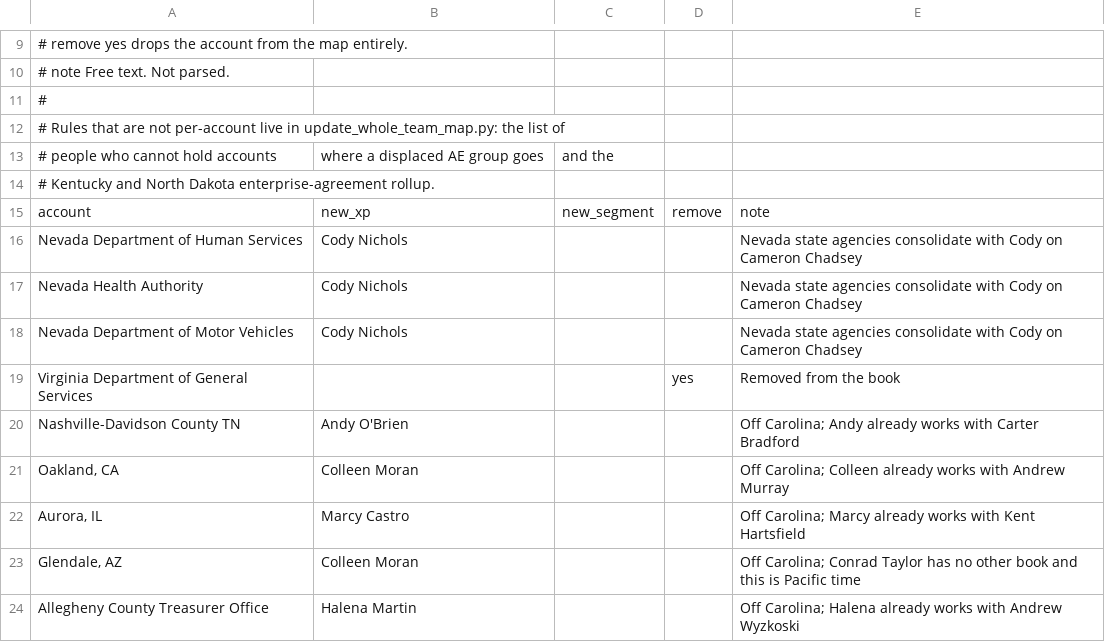
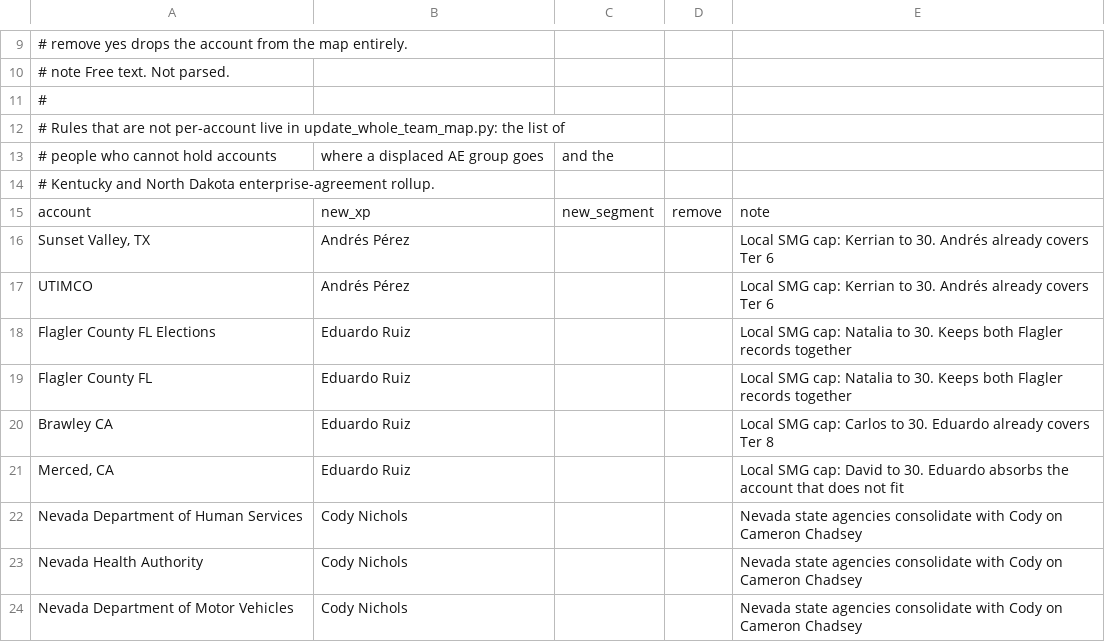
Before and after one commit to savannahlane/xp-planning, a CSV file: tiering/account_overrides.csv, drawn as a sheet; only a part is shown, gaps mark what is left out; the shorter side is filled out with more unchanged rows.

```diff
--- a/tiering/account_overrides.csv
+++ b/tiering/account_overrides.csv
@@ -15,2 +15,8 @@
 account,new_xp,new_segment,remove,note
+"Sunset Valley, TX",Andrés Pérez,,,Local SMG cap: Kerrian to 30. Andrés already covers Ter 6
+UTIMCO,Andrés Pérez,,,Local SMG cap: Kerrian to 30. Andrés already covers Ter 6
+Flagler County FL Elections,Eduardo Ruiz,,,Local SMG cap: Natalia to 30. Keeps both Flagler records together
+Flagler County FL,Eduardo Ruiz,,,Local SMG cap: Natalia to 30. Keeps both Flagler records together
+Brawley CA,Eduardo Ruiz,,,Local SMG cap: Carlos to 30. Eduardo already covers Ter 8
+"Merced, CA",Eduardo Ruiz,,,Local SMG cap: David to 30. Eduardo absorbs the account that does not fit
 Nevada Department of Human Services,Cody Nichols,,,Nevada state agencies consolidate with Cody on Cameron Chadsey
```
Also changed, not shown: 3 other files.
